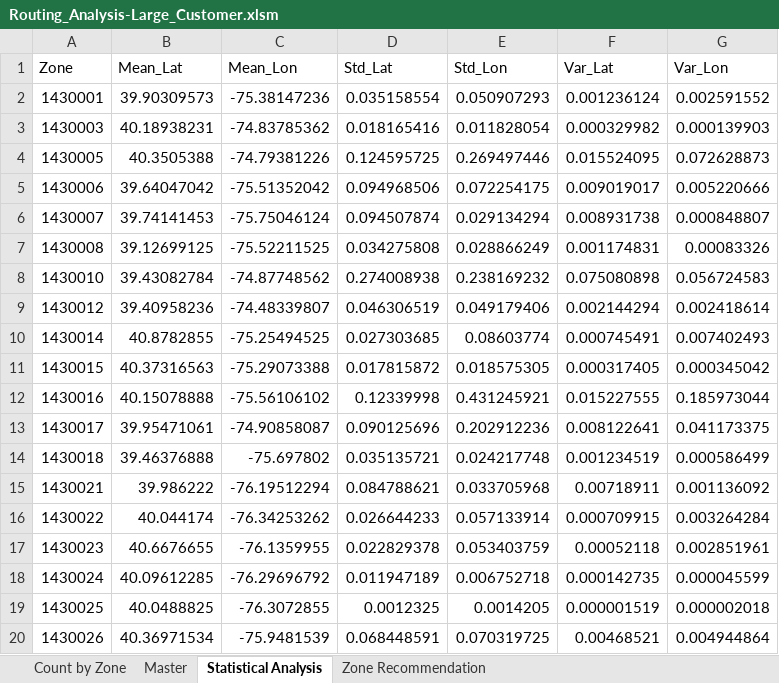
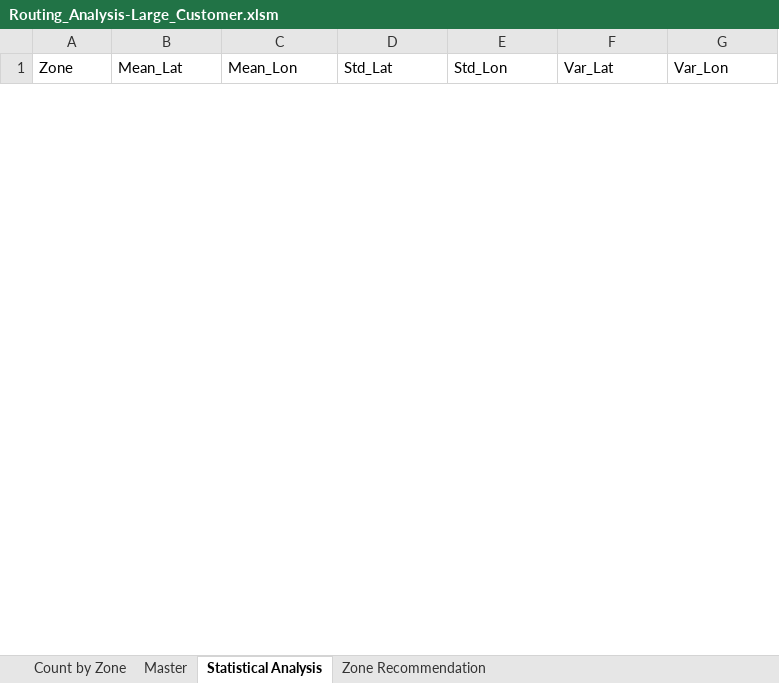
Before and after one commit to michaelpointek/hillyard_routing_analysis, an Excel workbook: Resources/Routing_Analysis-Large_Customer.xlsm, sheet Statistical Analysis, drawn as a sheet; only a part is shown; values as stored, in another font and other column widths than the file's, no borders; removed rows and columns are numbered as before the commit, all else as after; the diff covers the shown part only; the diff names each change by its address in the sheet, - before the commit and + after, or states it on an @@ line.

Commit message:
Update Routing_Analysis-Large_Customer.xlsm

```diff
--- a/Resources/Routing_Analysis-Large_Customer.xlsm (sheet Statistical Analysis)
+++ b/Resources/Routing_Analysis-Large_Customer.xlsm (sheet Statistical Analysis)
-row 2: 1430001 | 39.90309573 | -75.38147236 | 0.035158554 | 0.050907293 | 0.001236124 | 0.002591552
-row 3: 1430003 | 40.18938231 | -74.83785362 | 0.018165416 | 0.011828054 | 0.000329982 | 0.000139903
-row 4: 1430005 | 40.3505388 | -74.79381226 | 0.124595725 | 0.269497446 | 0.015524095 | 0.072628873
-row 5: 1430006 | 39.64047042 | -75.51352042 | 0.094968506 | 0.072254175 | 0.009019017 | 0.005220666
-row 6: 1430007 | 39.74141453 | -75.75046124 | 0.094507874 | 0.029134294 | 0.008931738 | 0.000848807
-row 7: 1430008 | 39.12699125 | -75.52211525 | 0.034275808 | 0.028866249 | 0.001174831 | 0.00083326
-row 8: 1430010 | 39.43082784 | -74.87748562 | 0.274008938 | 0.238169232 | 0.075080898 | 0.056724583
-row 9: 1430012 | 39.40958236 | -74.48339807 | 0.046306519 | 0.049179406 | 0.002144294 | 0.002418614
-row 10: 1430014 | 40.8782855 | -75.25494525 | 0.027303685 | 0.08603774 | 0.000745491 | 0.007402493
-row 11: 1430015 | 40.37316563 | -75.29073388 | 0.017815872 | 0.018575305 | 0.000317405 | 0.000345042
-row 12: 1430016 | 40.15078888 | -75.56106102 | 0.12339998 | 0.431245921 | 0.015227555 | 0.185973044
-row 13: 1430017 | 39.95471061 | -74.90858087 | 0.090125696 | 0.202912236 | 0.008122641 | 0.041173375
-row 14: 1430018 | 39.46376888 | -75.697802 | 0.035135721 | 0.024217748 | 0.001234519 | 0.000586499
-row 15: 1430021 | 39.986222 | -76.19512294 | 0.084788621 | 0.033705968 | 0.00718911 | 0.001136092
-row 16: 1430022 | 40.044174 | -76.34253262 | 0.026644233 | 0.057133914 | 0.000709915 | 0.003264284
-row 17: 1430023 | 40.6676655 | -76.1359955 | 0.022829378 | 0.053403759 | 0.00052118 | 0.002851961
-row 18: 1430024 | 40.09612285 | -76.29696792 | 0.011947189 | 0.006752718 | 0.000142735 | 0.000045599
-row 19: 1430025 | 40.0488825 | -76.3072855 | 0.0012325 | 0.0014205 | 0.000001519 | 0.000002018
-row 20: 1430026 | 40.36971534 | -75.9481539 | 0.068448591 | 0.070319725 | 0.00468521 | 0.004944864
```
Also changed, not shown: 40 added rows and 12 removed rows elsewhere in this sheet, sheet Zone Recommendation, sheet Master, sheet Count by Zone, charts or pictures.
